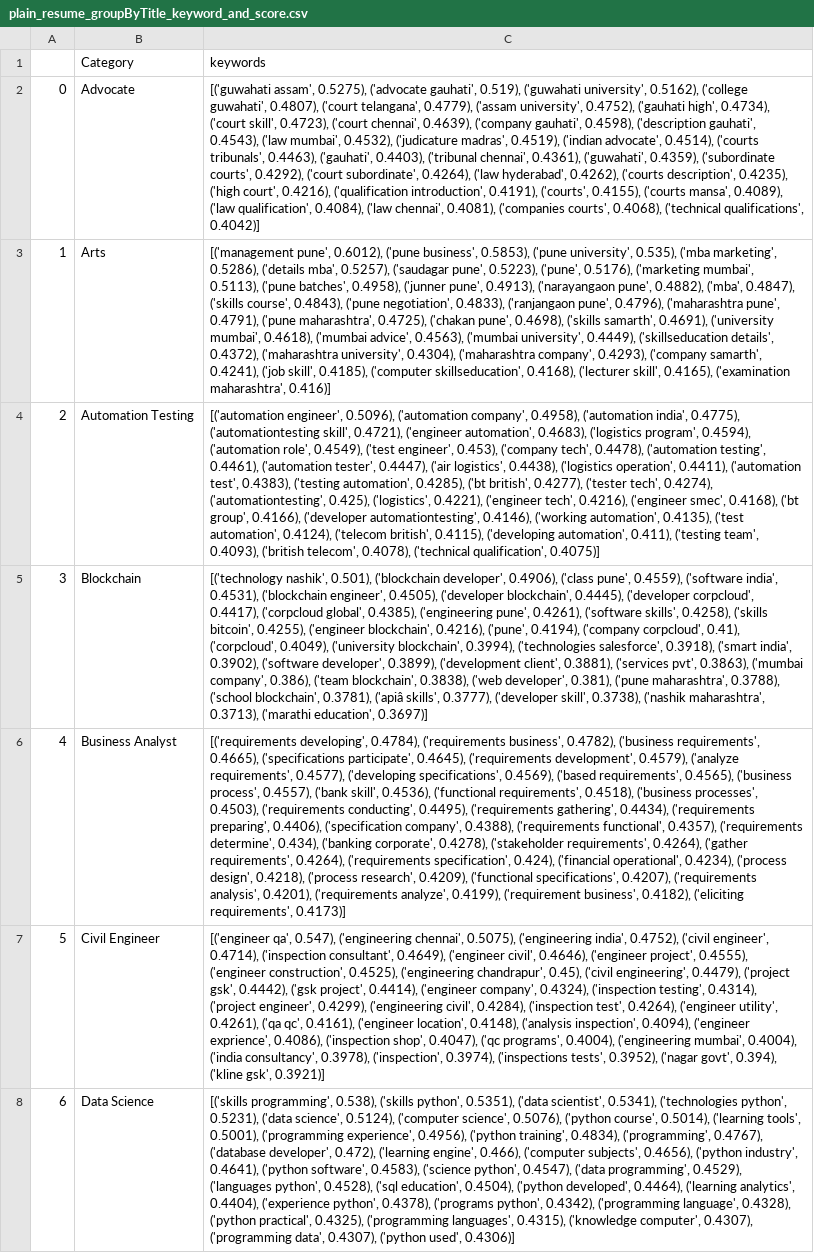
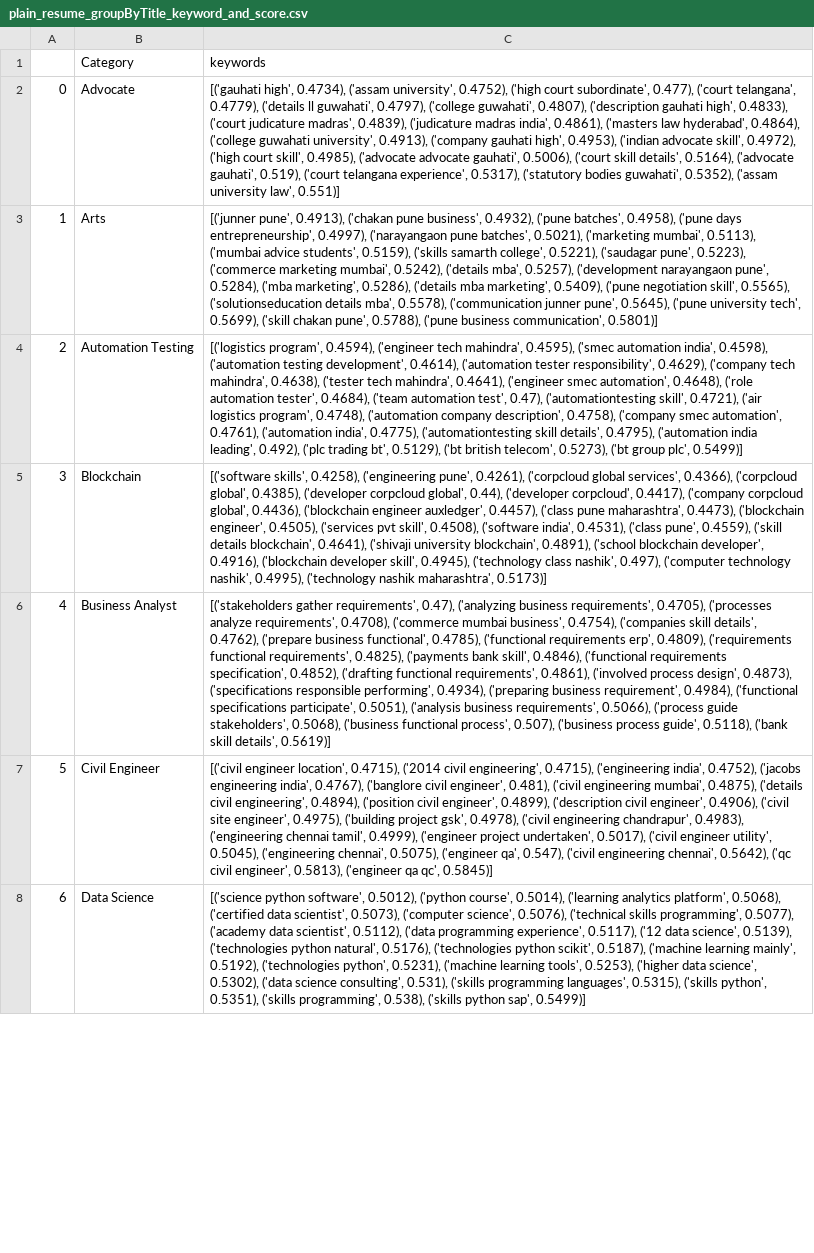
Before and after one commit to Klen03/ml_resume-analyzer, a CSV file: noteboooks/plain_resume_groupByTitle_keyword_and_score.csv, drawn as a sheet; only a part is shown; the diff covers the shown part only; the diff names each change by its address in the sheet, - before the commit and + after, or states it on an @@ line.

Commit message:
updated keyword extraction, but still need improvement...

```diff
--- a/noteboooks/plain_resume_groupByTitle_keyword_and_score.csv
+++ b/noteboooks/plain_resume_groupByTitle_keyword_and_score.csv
-C2 (keywords): [('guwahati assam', 0.5275), ('advocate gauhati', 0.519), ('guwahati university', 0.5162), ('college guwahati', 0.4807), ('court telangana', 0.4779), ('assam university', 0.4752), ('gauhati high', 0.4734), ('court skill', 0.4723), ('court chennai', 0.4639), ('company gauhati', 0.4598), ('description gauhati', 0.4543), ('law mumbai', 0.4532), ('judicature madras', 0.4519), ('indian advocate', 0.4514), ('courts tribunals', 0.4463), ('gauhati', 0.4403), ('tribunal chennai', 0.4361), ('guwahati', 0.4359), ('subordinate courts', 0.4292), ('court subordinate', 0.4264), ('law hyderabad', 0.4262), ('courts description', 0.4235), ('high court', 0.4216), ('qualification introduction', 0.4191), ('courts', 0.4155), ('courts mansa', 0.4089), ('law qualification', 0.4084), ('law chennai', 0.4081), ('companies courts', 0.4068), ('technical qualifications', 0.4042)]
+C2 (keywords): [('gauhati high', 0.4734), ('assam university', 0.4752), ('high court subordinate', 0.477), ('court telangana', 0.4779), ('details ll guwahati', 0.4797), ('college guwahati', 0.4807), ('description gauhati high', 0.4833), ('court judicature madras', 0.4839), ('judicature madras india', 0.4861), ('masters law hyderabad', 0.4864), ('college guwahati university', 0.4913), ('company gauhati high', 0.4953), ('indian advocate skill', 0.4972), ('high court skill', 0.4985), ('advocate advocate gauhati', 0.5006), ('court skill details', 0.5164), ('advocate gauhati', 0.519), ('court telangana experience', 0.5317), ('statutory bodies guwahati', 0.5352), ('assam university law', 0.551)]
-C3 (keywords): [('management pune', 0.6012), ('pune business', 0.5853), ('pune university', 0.535), ('mba marketing', 0.5286), ('details mba', 0.5257), ('saudagar pune', 0.5223), ('pune', 0.5176), ('marketing mumbai', 0.5113), ('pune batches', 0.4958), ('junner pune', 0.4913), ('narayangaon pune', 0.4882), ('mba', 0.4847), ('skills course', 0.4843), ('pune negotiation', 0.4833), ('ranjangaon pune', 0.4796), ('maharashtra pune', 0.4791), ('pune maharashtra', 0.4725), ('chakan pune', 0.4698), ('skills samarth', 0.4691), ('university mumbai', 0.4618), ('mumbai advice', 0.4563), ('mumbai university', 0.4449), ('skillseducation details', 0.4372), ('maharashtra university', 0.4304), ('maharashtra company', 0.4293), ('company samarth', 0.4241), ('job skill', 0.4185), ('computer skillseducation', 0.4168), ('lecturer skill', 0.4165), ('examination maharashtra', 0.416)]
+C3 (keywords): [('junner pune', 0.4913), ('chakan pune business', 0.4932), ('pune batches', 0.4958), ('pune days entrepreneurship', 0.4997), ('narayangaon pune batches', 0.5021), ('marketing mumbai', 0.5113), ('mumbai advice students', 0.5159), ('skills samarth college', 0.5221), ('saudagar pune', 0.5223), ('commerce marketing mumbai', 0.5242), ('details mba', 0.5257), ('development narayangaon pune', 0.5284), ('mba marketing', 0.5286), ('details mba marketing', 0.5409), ('pune negotiation skill', 0.5565), ('solutionseducation details mba', 0.5578), ('communication junner pune', 0.5645), ('pune university tech', 0.5699), ('skill chakan pune', 0.5788), ('pune business communication', 0.5801)]
-C4 (keywords): [('automation engineer', 0.5096), ('automation company', 0.4958), ('automation india', 0.4775), ('automationtesting skill', 0.4721), ('engineer automation', 0.4683), ('logistics program', 0.4594), ('automation role', 0.4549), ('test engineer', 0.453), ('company tech', 0.4478), ('automation testing', 0.4461), ('automation tester', 0.4447), ('air logistics', 0.4438), ('logistics operation', 0.4411), ('automation test', 0.4383), ('testing automation', 0.4285), ('bt british', 0.4277), ('tester tech', 0.4274), ('automationtesting', 0.425), ('logistics', 0.4221), ('engineer tech', 0.4216), ('engineer smec', 0.4168), ('bt group', 0.4166), ('developer automationtesting', 0.4146), ('working automation', 0.4135), ('test automation', 0.4124), ('telecom british', 0.4115), ('developing automation', 0.411), ('testing team', 0.4093), ('british telecom', 0.4078), ('technical qualification', 0.4075)]
+C4 (keywords): [('logistics program', 0.4594), ('engineer tech mahindra', 0.4595), ('smec automation india', 0.4598), ('automation testing development', 0.4614), ('automation tester responsibility', 0.4629), ('company tech mahindra', 0.4638), ('tester tech mahindra', 0.4641), ('engineer smec automation', 0.4648), ('role automation tester', 0.4684), ('team automation test', 0.47), ('automationtesting skill', 0.4721), ('air logistics program', 0.4748), ('automation company description', 0.4758), ('company smec automation', 0.4761), ('automation india', 0.4775), ('automationtesting skill details', 0.4795), ('automation india leading', 0.492), ('plc trading bt', 0.5129), ('bt british telecom', 0.5273), ('bt group plc', 0.5499)]
-C5 (keywords): [('technology nashik', 0.501), ('blockchain developer', 0.4906), ('class pune', 0.4559), ('software india', 0.4531), ('blockchain engineer', 0.4505), ('developer blockchain', 0.4445), ('developer corpcloud', 0.4417), ('corpcloud global', 0.4385), ('engineering pune', 0.4261), ('software skills', 0.4258), ('skills bitcoin', 0.4255), ('engineer blockchain', 0.4216), ('pune', 0.4194), ('company corpcloud', 0.41), ('corpcloud', 0.4049), ('university blockchain', 0.3994), ('technologies salesforce', 0.3918), ('smart india', 0.3902), ('software developer', 0.3899), ('development client', 0.3881), ('services pvt', 0.3863), ('mumbai company', 0.386), ('team blockchain', 0.3838), ('web developer', 0.381), ('pune maharashtra', 0.3788), ('school blockchain', 0.3781), ('apiâ skills', 0.3777), ('developer skill', 0.3738), ('nashik maharashtra', 0.3713), ('marathi education', 0.3697)]
+C5 (keywords): [('software skills', 0.4258), ('engineering pune', 0.4261), ('corpcloud global services', 0.4366), ('corpcloud global', 0.4385), ('developer corpcloud global', 0.44), ('developer corpcloud', 0.4417), ('company corpcloud global', 0.4436), ('blockchain engineer auxledger', 0.4457), ('class pune maharashtra', 0.4473), ('blockchain engineer', 0.4505), ('services pvt skill', 0.4508), ('software india', 0.4531), ('class pune', 0.4559), ('skill details blockchain', 0.4641), ('shivaji university blockchain', 0.4891), ('school blockchain developer', 0.4916), ('blockchain developer skill', 0.4945), ('technology class nashik', 0.497), ('computer technology nashik', 0.4995), ('technology nashik maharashtra', 0.5173)]
-C6 (keywords): [('requirements developing', 0.4784), ('requirements business', 0.4782), ('business requirements', 0.4665), ('specifications participate', 0.4645), ('requirements development', 0.4579), ('analyze requirements', 0.4577), ('developing specifications', 0.4569), ('based requirements', 0.4565), ('business process', 0.4557), ('bank skill', 0.4536), ('functional requirements', 0.4518), ('business processes', 0.4503), ('requirements conducting', 0.4495), ('requirements gathering', 0.4434), ('requirements preparing', 0.4406), ('specification company', 0.4388), ('requirements functional', 0.4357), ('requirements determine', 0.434), ('banking corporate', 0.4278), ('stakeholder requirements', 0.4264), ('gather requirements', 0.4264), ('requirements specification', 0.424), ('financial operational', 0.4234), ('process design', 0.4218), ('process research', 0.4209), ('functional specifications', 0.4207), ('requirements analysis', 0.4201), ('requirements analyze', 0.4199), ('requirement business', 0.4182), ('eliciting requirements', 0.4173)]
+C6 (keywords): [('stakeholders gather requirements', 0.47), ('analyzing business requirements', 0.4705), ('processes analyze requirements', 0.4708), ('commerce mumbai business', 0.4754), ('companies skill details', 0.4762), ('prepare business functional', 0.4785), ('functional requirements erp', 0.4809), ('requirements functional requirements', 0.4825), ('payments bank skill', 0.4846), ('functional requirements specification', 0.4852), ('drafting functional requirements', 0.4861), ('involved process design', 0.4873), ('specifications responsible performing', 0.4934), ('preparing business requirement', 0.4984), ('functional specifications participate', 0.5051), ('analysis business requirements', 0.5066), ('process guide stakeholders', 0.5068), ('business functional process', 0.507), ('business process guide', 0.5118), ('bank skill details', 0.5619)]
-C7 (keywords): [('engineer qa', 0.547), ('engineering chennai', 0.5075), ('engineering india', 0.4752), ('civil engineer', 0.4714), ('inspection consultant', 0.4649), ('engineer civil', 0.4646), ('engineer project', 0.4555), ('engineer construction', 0.4525), ('engineering chandrapur', 0.45), ('civil engineering', 0.4479), ('project gsk', 0.4442), ('gsk project', 0.4414), ('engineer company', 0.4324), ('inspection testing', 0.4314), ('project engineer', 0.4299), ('engineering civil', 0.4284), ('inspection test', 0.4264), ('engineer utility', 0.4261), ('qa qc', 0.4161), ('engineer location', 0.4148), ('analysis inspection', 0.4094), ('engineer exprience', 0.4086), ('inspection shop', 0.4047), ('qc programs', 0.4004), ('engineering mumbai', 0.4004), ('india consultancy', 0.3978), ('inspection', 0.3974), ('inspections tests', 0.3952), ('nagar govt', 0.394), ('kline gsk', 0.3921)]
+C7 (keywords): [('civil engineer location', 0.4715), ('2014 civil engineering', 0.4715), ('engineering india', 0.4752), ('jacobs engineering india', 0.4767), ('banglore civil engineer', 0.481), ('civil engineering mumbai', 0.4875), ('details civil engineering', 0.4894), ('position civil engineer', 0.4899), ('description civil engineer', 0.4906), ('civil site engineer', 0.4975), ('building project gsk', 0.4978), ('civil engineering chandrapur', 0.4983), ('engineering chennai tamil', 0.4999), ('engineer project undertaken', 0.5017), ('civil engineer utility', 0.5045), ('engineering chennai', 0.5075), ('engineer qa', 0.547), ('civil engineering chennai', 0.5642), ('qc civil engineer', 0.5813), ('engineer qa qc', 0.5845)]
-C8 (keywords): [('skills programming', 0.538), ('skills python', 0.5351), ('data scientist', 0.5341), ('technologies python', 0.5231), ('data science', 0.5124), ('computer science', 0.5076), ('python course', 0.5014), ('learning tools', 0.5001), ('programming experience', 0.4956), ('python training', 0.4834), ('programming', 0.4767), ('database developer', 0.472), ('learning engine', 0.466), ('computer subjects', 0.4656), ('python industry', 0.4641), ('python software', 0.4583), ('science python', 0.4547), ('data programming', 0.4529), ('languages python', 0.4528), ('sql education', 0.4504), ('python developed', 0.4464), ('learning analytics', 0.4404), ('experience python', 0.4378), ('programs python', 0.4342), ('programming language', 0.4328), ('python practical', 0.4325), ('programming languages', 0.4315), ('knowledge computer', 0.4307), ('programming data', 0.4307), ('python used', 0.4306)]
+C8 (keywords): [('science python software', 0.5012), ('python course', 0.5014), ('learning analytics platform', 0.5068), ('certified data scientist', 0.5073), ('computer science', 0.5076), ('technical skills programming', 0.5077), ('academy data scientist', 0.5112), ('data programming experience', 0.5117), ('12 data science', 0.5139), ('technologies python natural', 0.5176), ('technologies python scikit', 0.5187), ('machine learning mainly', 0.5192), ('technologies python', 0.5231), ('machine learning tools', 0.5253), ('higher data science', 0.5302), ('data science consulting', 0.531), ('skills programming languages', 0.5315), ('skills python', 0.5351), ('skills programming', 0.538), ('skills python sap', 0.5499)]
```
Also changed, not shown: 18 edited cells elsewhere in this file, 1 other file.
